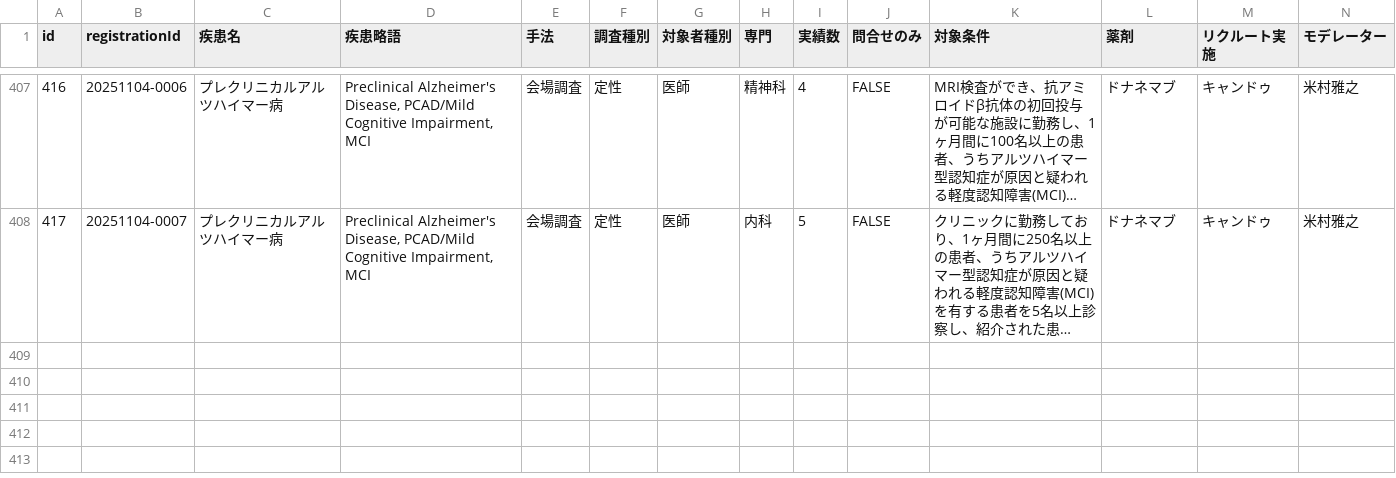
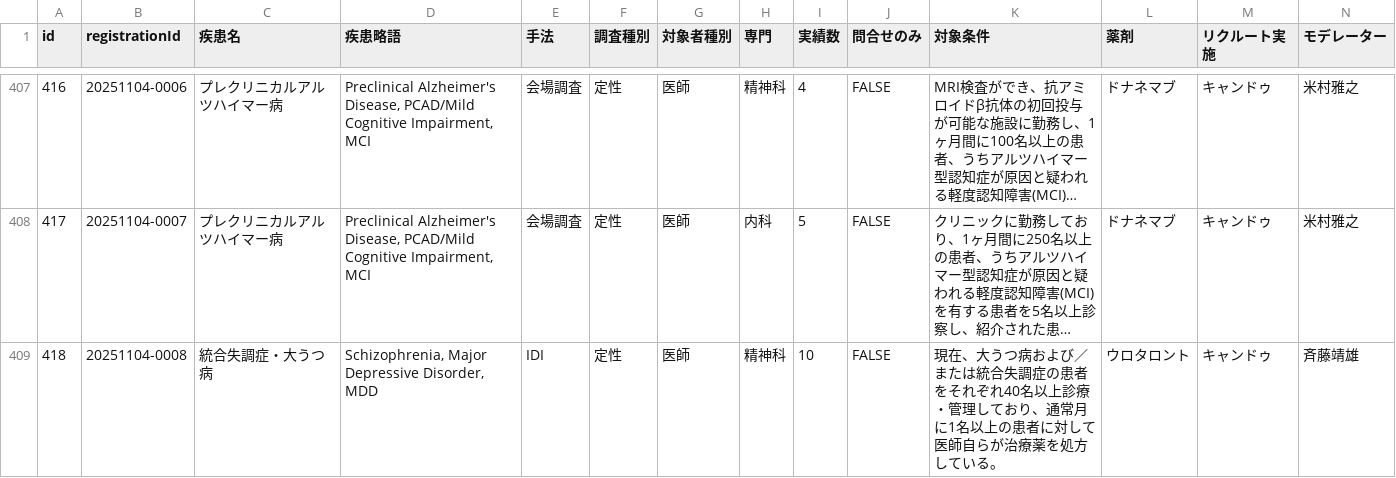
Before and after one commit to Yoshi-Seed/global, a CSV file: project-tracker/seed_planning_data.csv, drawn as a sheet; only a part is shown, gaps mark what is left out; long unchanged cells end in …; rows hold the shown columns only; the diff names each change by its address in the sheet, - before the commit and + after, or states it on an @@ line.

Commit message:
Add project: 統合失調症・大うつ病

```diff
--- a/project-tracker/seed_planning_data.csv
+++ b/project-tracker/seed_planning_data.csv
+row 409: 418 | 20251104-0008 | 統合失調症・大うつ病 | Schizophrenia, Major Depressive Disorder, MDD | IDI | 定性 | 医師 | 精神科 | 10 | FALSE | 現在、大うつ病および／または統合失調症の患者をそれぞれ40名以上診療・管理しており、通常月に1名以上の患者に対して医師自らが治療薬を処方している。 | ウロタロント | キャンドゥ | 斉藤靖雄
```
